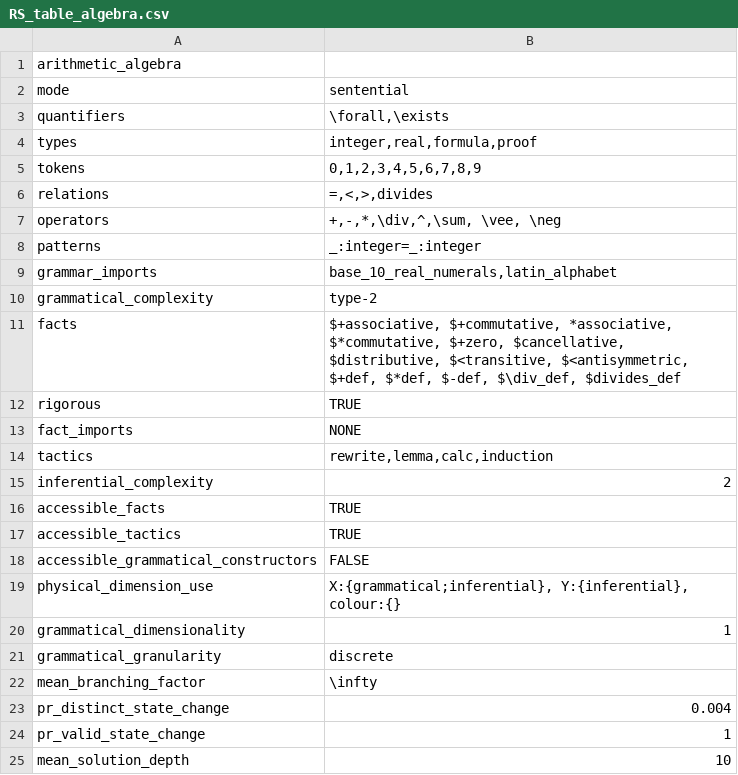
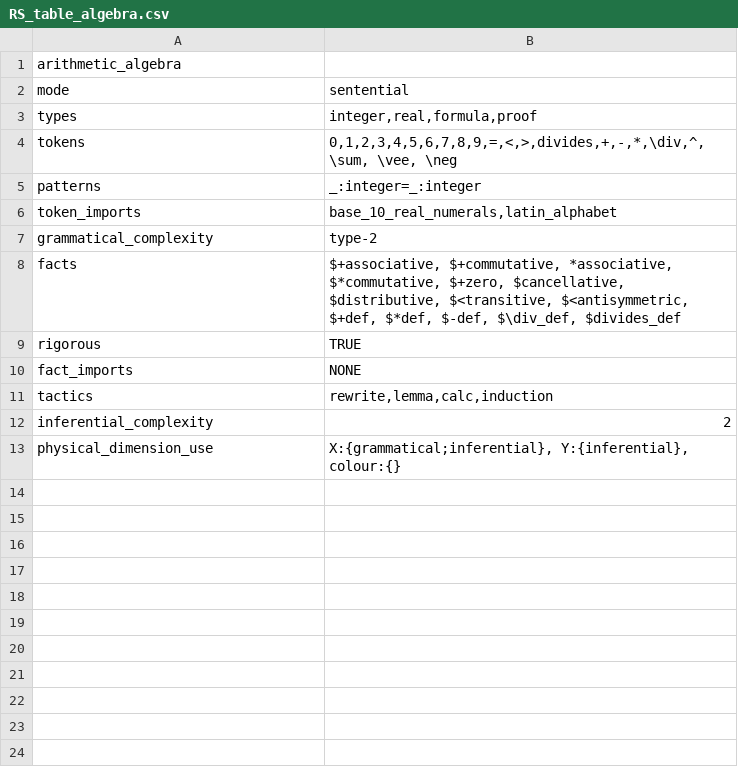
Before and after one commit to rep2rep/robin, a CSV file: tables/RS_table_algebra.csv, drawn as a sheet.

```diff
--- a/tables/RS_table_algebra.csv
+++ b/tables/RS_table_algebra.csv
@@ -2,9 +2,6 @@ arithmetic_algebra,
 mode,"sentential"
-quantifiers,"\forall,\exists"
 types,"integer,real,formula,proof"
-tokens,"0,1,2,3,4,5,6,7,8,9"
-relations,"=,<,>,divides"
-operators,"+,-,*,\div,^,\sum, \vee, \neg"
+tokens,"0,1,2,3,4,5,6,7,8,9,=,<,>,divides,+,-,*,\div,^,\sum, \vee, \neg"
 patterns,"_:integer=_:integer"
-grammar_imports,"base_10_real_numerals,latin_alphabet"
+token_imports,"base_10_real_numerals,latin_alphabet"
 grammatical_complexity,type-2
@@ -15,11 +12,2 @@ tactics,"rewrite,lemma,calc,induction"
 inferential_complexity,2
-accessible_facts,TRUE
-accessible_tactics,TRUE
-accessible_grammatical_constructors,FALSE
 physical_dimension_use,"X:{grammatical;inferential}, Y:{inferential},  colour:{}"
-grammatical_dimensionality,1
-grammatical_granularity,discrete
-mean_branching_factor,\infty
-pr_distinct_state_change,0.004
-pr_valid_state_change,1
-mean_solution_depth,10
```
Also changed, not shown: tables/RS_table_contingency.csv, tables/RS_table_dots.csv, 7 other files.
